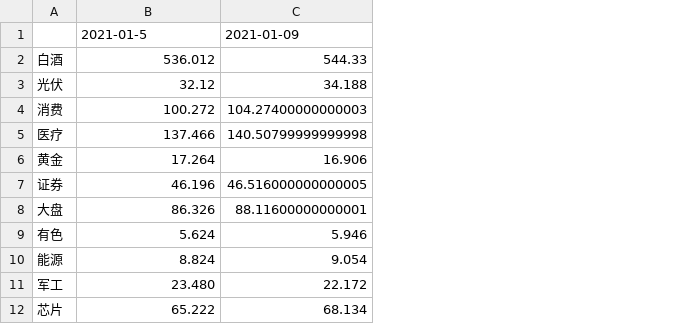
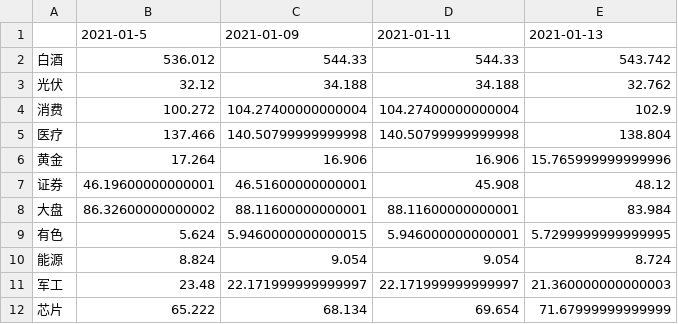
Before and after one commit to jimhoprogramming/shanghai_index, a CSV file: data/class_data.csv, drawn as a sheet; the diff names each change by its address in the sheet, - before the commit and + after, or states it on an @@ line.

```diff
--- a/data/class_data.csv
+++ b/data/class_data.csv
+column D, rows 1-12: 2021-01-11 | 544.33 | 34.188 | 104.27400000000004 | 140.50799999999998 | 16.906 | 45.908 | 88.11600000000001 | 5.946000000000001 | 9.054 | 22.171999999999997 | 69.654
+column E, rows 1-12: 2021-01-13 | 543.742 | 32.762 | 102.9 | 138.804 | 15.765999999999996 | 48.12 | 83.984 | 5.7299999999999995 | 8.724 | 21.360000000000003 | 71.67999999999999
-C4: 104.27400000000003
+C4: 104.27400000000004
-B7: 46.196
+B7: 46.19600000000001
-C7: 46.516000000000005
+C7: 46.51600000000001
-B8: 86.326
+B8: 86.32600000000002
-C9: 5.946
+C9: 5.9460000000000015
-B11: 23.480
+B11: 23.48
-C11: 22.172
+C11: 22.171999999999997
```
Also changed, not shown: data/store_digital.csv, 7 other files.
